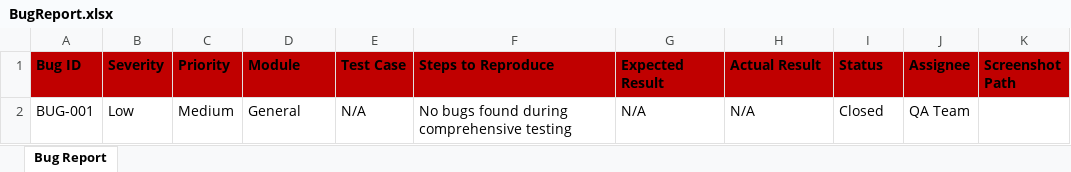
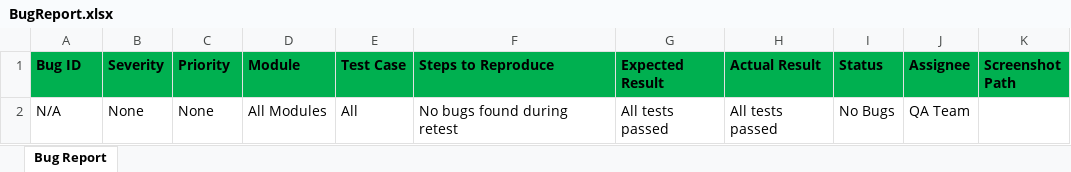
Before and after one commit to ngowda759/Rayaramathaynk, an Excel workbook: reports/BugReport.xlsx, sheet Bug Report, drawn as a sheet; values as stored, in another font and other column widths than the file's, no borders; removed rows and columns are numbered as before the commit, all else as after; the diff names each change by its address in the sheet, - before the commit and + after, or states it on an @@ line.

```diff
--- a/reports/BugReport.xlsx (sheet Bug Report)
+++ b/reports/BugReport.xlsx (sheet Bug Report)
-A1:K1 fill: #C00000
+A1:K1 fill: #00B050
-row 2: BUG-001 | Low | Medium | General | N/A | No bugs found during comprehensive testing | N/A | N/A | Closed | QA Team
+row 2: N/A | None | None | All Modules | All | No bugs found during retest | All tests passed | All tests passed | No Bugs | QA Team
```
Also changed, not shown: reports/TestCases.xlsx, 4 other files.
